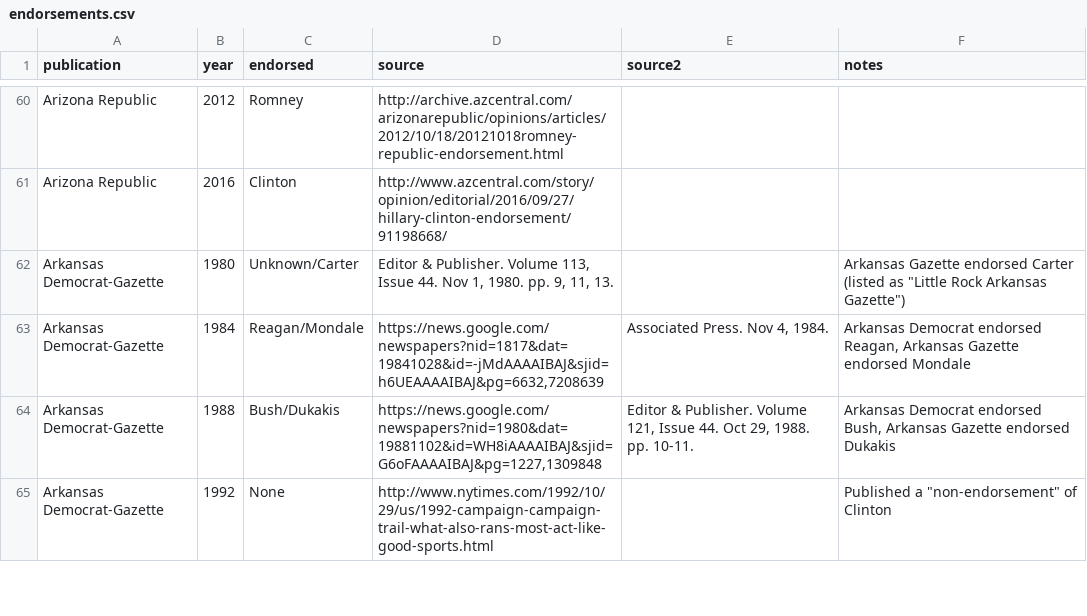
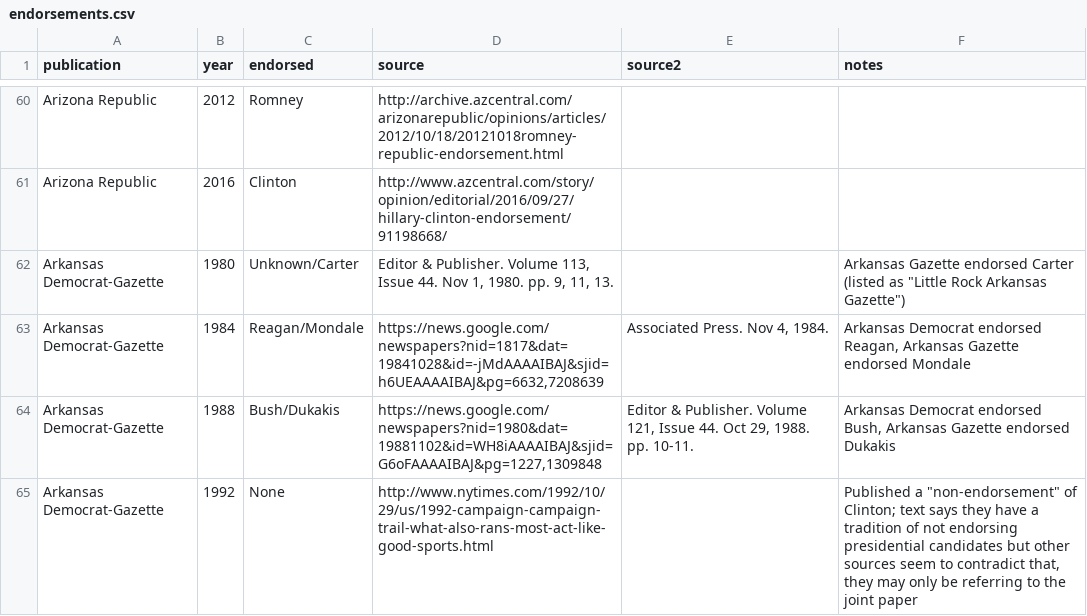
Before and after one commit to veltman/endorsements, a CSV file: endorsements.csv, drawn as a sheet; only a part is shown, gaps mark what is left out; the diff covers the shown part only.

Commit message:
Simpler links, AR Dem-Gazette note

```diff
--- a/endorsements.csv
+++ b/endorsements.csv
@@ -64,2 +64,2 @@ Arkansas Democrat-Gazette,1984,Reagan/Mondale,"https://news.google.com/newspaper
 Arkansas Democrat-Gazette,1988,Bush/Dukakis,"https://news.google.com/newspapers?nid=1980&dat=19881102&id=WH8iAAAAIBAJ&sjid=G6oFAAAAIBAJ&pg=1227,1309848","Editor & Publisher. Volume 121, Issue 44. Oct 29, 1988. pp. 10-11.","Arkansas Democrat endorsed Bush, Arkansas Gazette endorsed Dukakis"
-Arkansas Democrat-Gazette,1992,None,http://www.nytimes.com/1992/10/29/us/1992-campaign-campaign-trail-what-also-rans-most-act-like-good-sports.html,,"Published a ""non-endorsement"" of Clinton"
+Arkansas Democrat-Gazette,1992,None,http://www.nytimes.com/1992/10/29/us/1992-campaign-campaign-trail-what-also-rans-most-act-like-good-sports.html,,"Published a ""non-endorsement"" of Clinton; text says they have a tradition of not endorsing presidential candidates but other sources seem to contradict that, they may only be referring to the joint paper"
```
Also changed, not shown: 4 edited cells elsewhere in this file.
